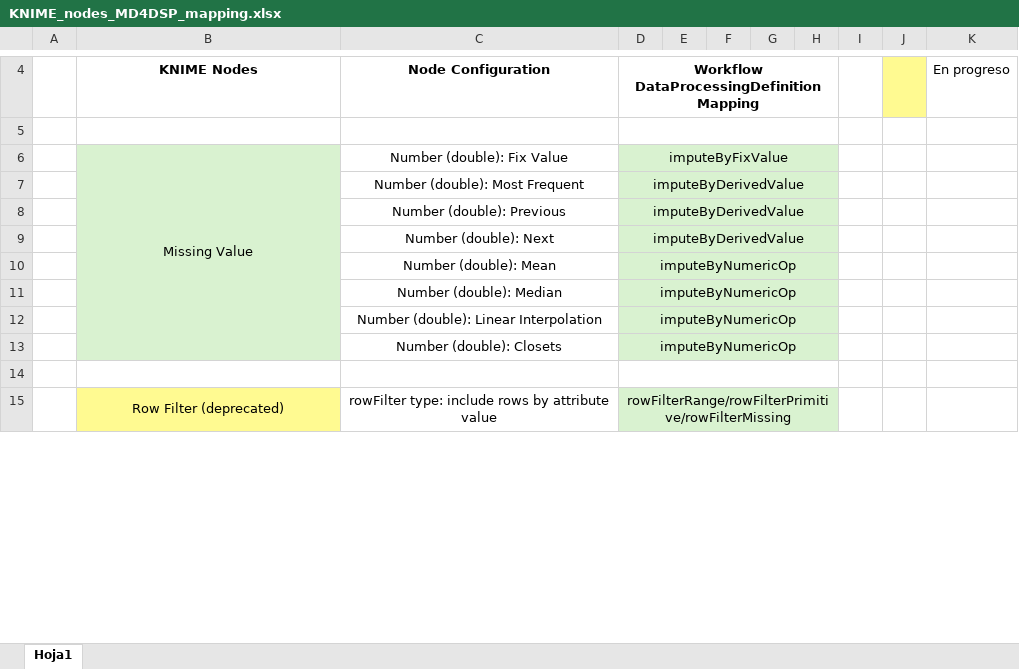
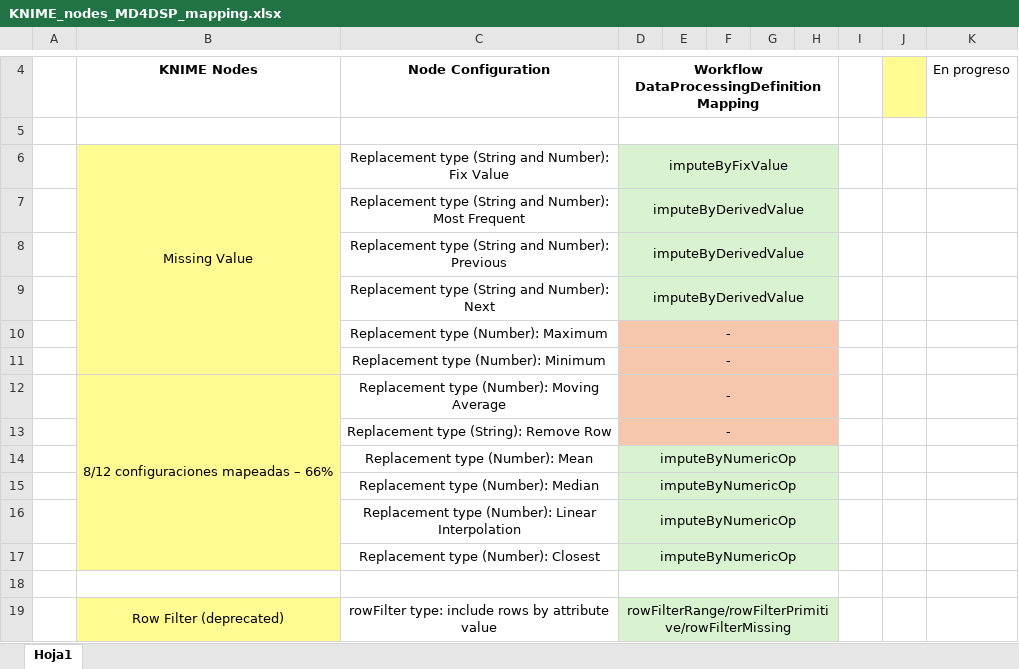
Before and after one commit to carlosbc24/knime2model_MD4DSP, an Excel workbook: KNIME_nodes_MD4DSP_mapping.xlsx, sheet Hoja1, drawn as a sheet; only a part is shown, gaps mark what is left out; values as stored, in another font and other column widths than the file's, no borders; removed rows and columns are numbered as before the commit, all else as after; the diff names each change by its address in the sheet, - before the commit and + after, or states it on an @@ line.

Commit message:
generate every knime dataDictionary for DATA_CLEANING subworkflows

```diff
--- a/KNIME_nodes_MD4DSP_mapping.xlsx (sheet Hoja1)
+++ b/KNIME_nodes_MD4DSP_mapping.xlsx (sheet Hoja1)
-B6:B9 fill: #D9F2D0
+B6:B9 fill: #FFFA91
-B6:B13 merged
+B6:B11 merged
-C6: Number (double): Fix Value
+C6: Replacement type (String and Number): Fix Value
-C7: Number (double): Most Frequent
+C7: Replacement type (String and Number): Most Frequent
-C8: Number (double): Previous
+C8: Replacement type (String and Number): Previous
-C9: Number (double): Next
+C9: Replacement type (String and Number): Next
+row 10:  |  | Replacement type (Number): Maximum | -
+row 11:  |  | Replacement type (Number): Minimum | -
+row 12:  | 8/12 configuraciones mapeadas – 66% | Replacement type (Number): Moving Average | -
+row 13:  |  | Replacement type (String): Remove Row | -
-B14:B17 fill: #D9F2D0
+B14:B17 fill: #FFFA91
-C14: Number (double): Mean
+C14: Replacement type (Number): Mean
-C15: Number (double): Median
+C15: Replacement type (Number): Median
-C16: Number (double): Linear Interpolation
+C16: Replacement type (Number): Linear Interpolation
-C17: Number (double): Closets
+C17: Replacement type (Number): Closest
```
Also changed, not shown: 36 other files.
